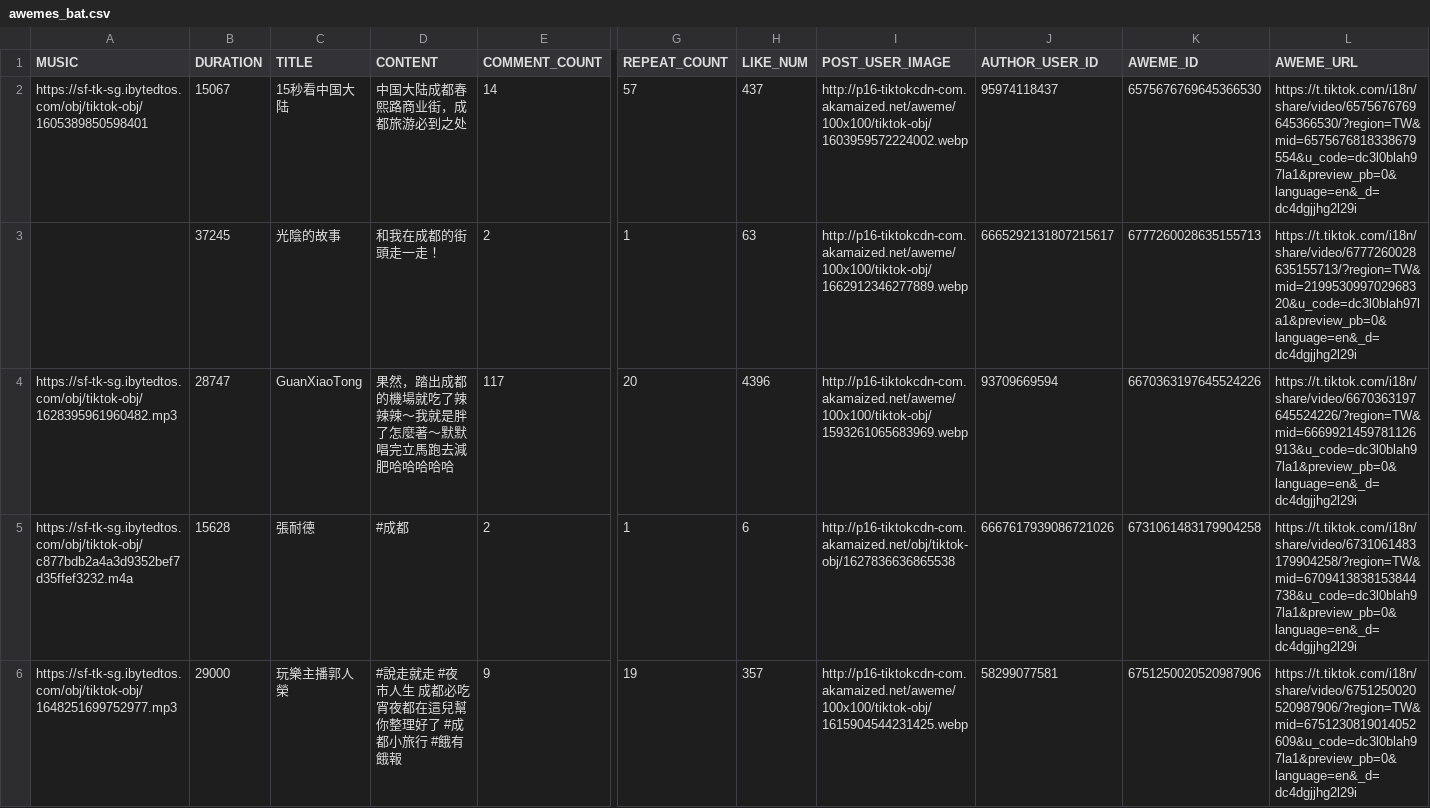
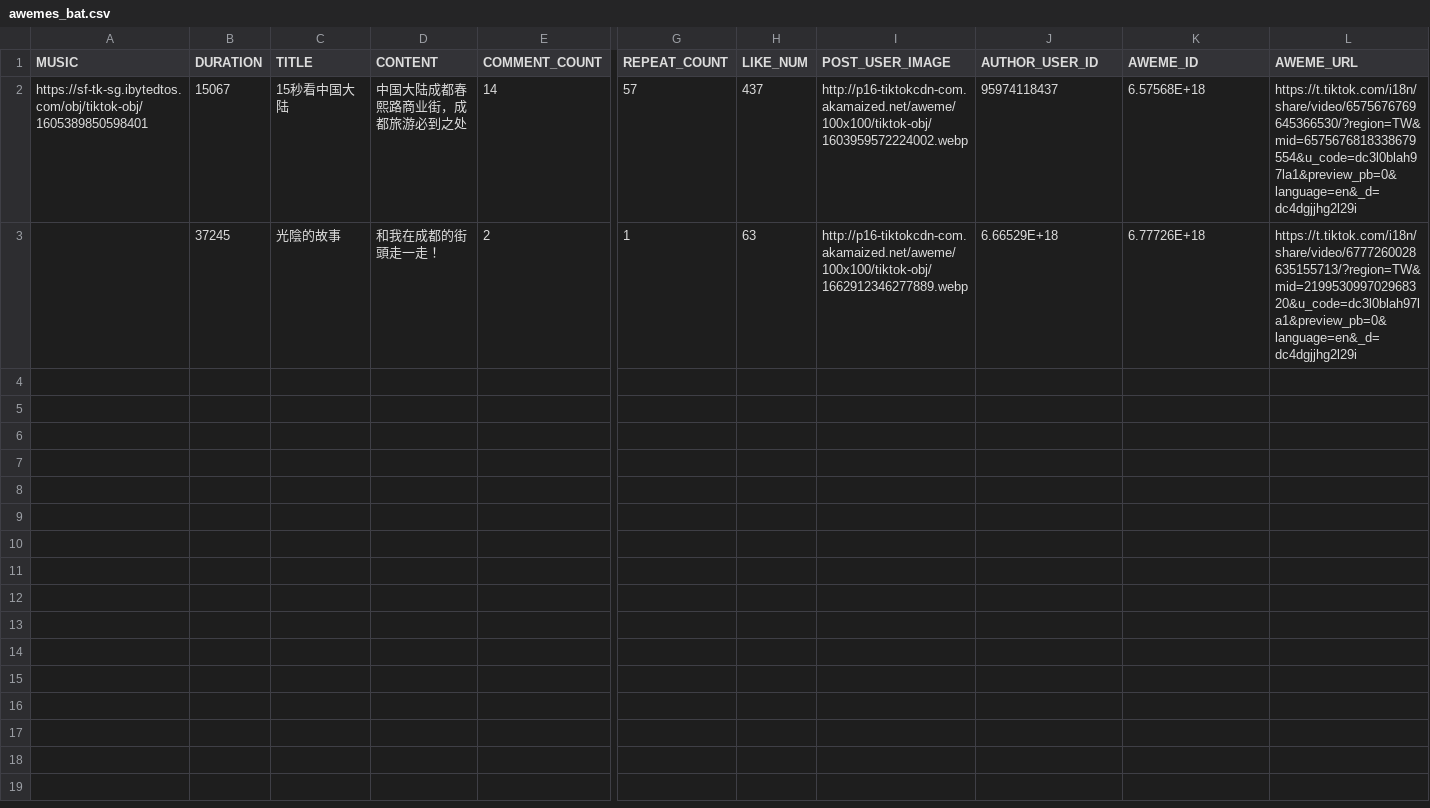
Before and after one commit to hehao9/TikTok, a CSV file: aweme/awemes_bat.csv, drawn as a sheet; only a part is shown, gaps mark what is left out; rows hold the shown columns only; the diff covers the shown part only; the diff names each change by its address in the sheet, - before the commit and + after, or states it on an @@ line.

```diff
--- a/aweme/awemes_bat.csv
+++ b/aweme/awemes_bat.csv
-K2 (AWEME_ID): 6575676769645366530
+K2 (AWEME_ID): 6.57568E+18
-J3 (AUTHOR_USER_ID): 6665292131807215617
+J3 (AUTHOR_USER_ID): 6.66529E+18
-K3 (AWEME_ID): 6777260028635155713
+K3 (AWEME_ID): 6.77726E+18
-row 4: https://sf-tk-sg.ibytedtos.com/obj/tiktok-obj/1628395961960482.mp3 | 28747 | GuanXiaoTong | 果然，踏出成都的機場就吃了辣辣辣～我就是胖了怎麼著～默默唱完立馬跑去減肥哈哈哈哈哈 | 117 | 20 | 4396 | http://p16-tiktokcdn-com.akamaized.net/aweme/100x100/tiktok-obj/1593261065683969.webp | 93709669594 | 6670363197645524226 | https://t.tiktok.com/i18n/share/video/6670363197645524226/?region=TW&mid=6669921459781126913&u_code=dc3l0blah97la1&preview_pb=0&language=en&_d=dc4dgjjhg2l29i
-row 5: https://sf-tk-sg.ibytedtos.com/obj/tiktok-obj/c877bdb2a4a3d9352bef7d35ffef3232.m4a | 15628 | 張耐德 | #成都 | 2 | 1 | 6 | http://p16-tiktokcdn-com.akamaized.net/obj/tiktok-obj/1627836636865538 | 6667617939086721026 | 6731061483179904258 | https://t.tiktok.com/i18n/share/video/6731061483179904258/?region=TW&mid=6709413838153844738&u_code=dc3l0blah97la1&preview_pb=0&language=en&_d=dc4dgjjhg2l29i
-row 6: https://sf-tk-sg.ibytedtos.com/obj/tiktok-obj/1648251699752977.mp3 | 29000 | 玩樂主播郭人榮 | #說走就走 #夜市人生 成都必吃宵夜都在這兒幫你整理好了 #成都小旅行 #餓有餓報 | 9 | 19 | 357 | http://p16-tiktokcdn-com.akamaized.net/aweme/100x100/tiktok-obj/1615904544231425.webp | 58299077581 | 6751250020520987906 | https://t.tiktok.com/i18n/share/video/6751250020520987906/?region=TW&mid=6751230819014052609&u_code=dc3l0blah97la1&preview_pb=0&language=en&_d=dc4dgjjhg2l29i
```
Also changed, not shown: 5 removed rows elsewhere in this file, 4 other files.
